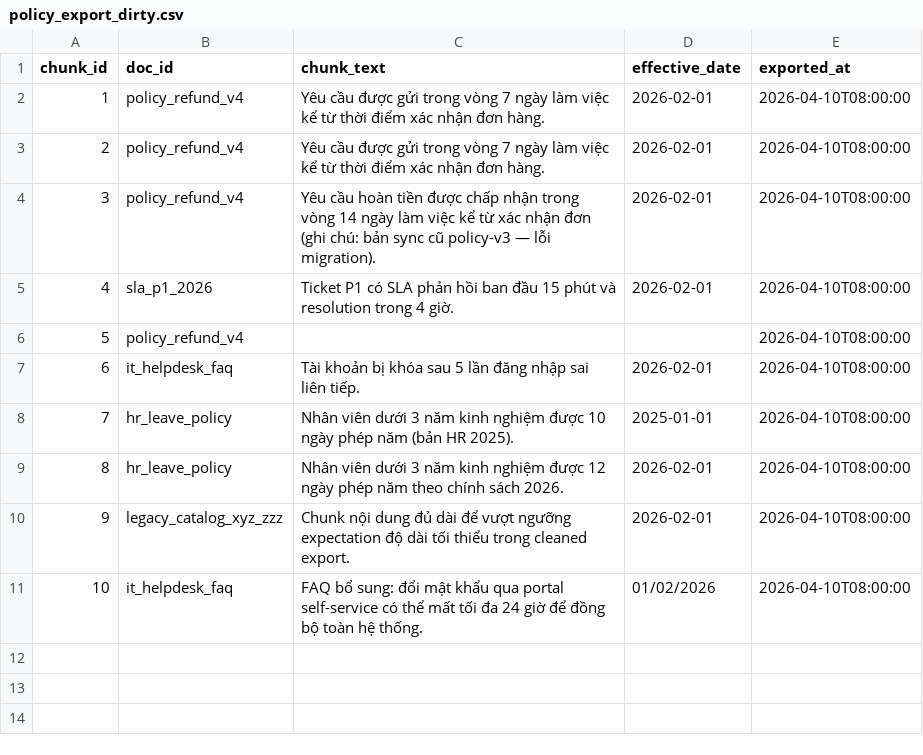
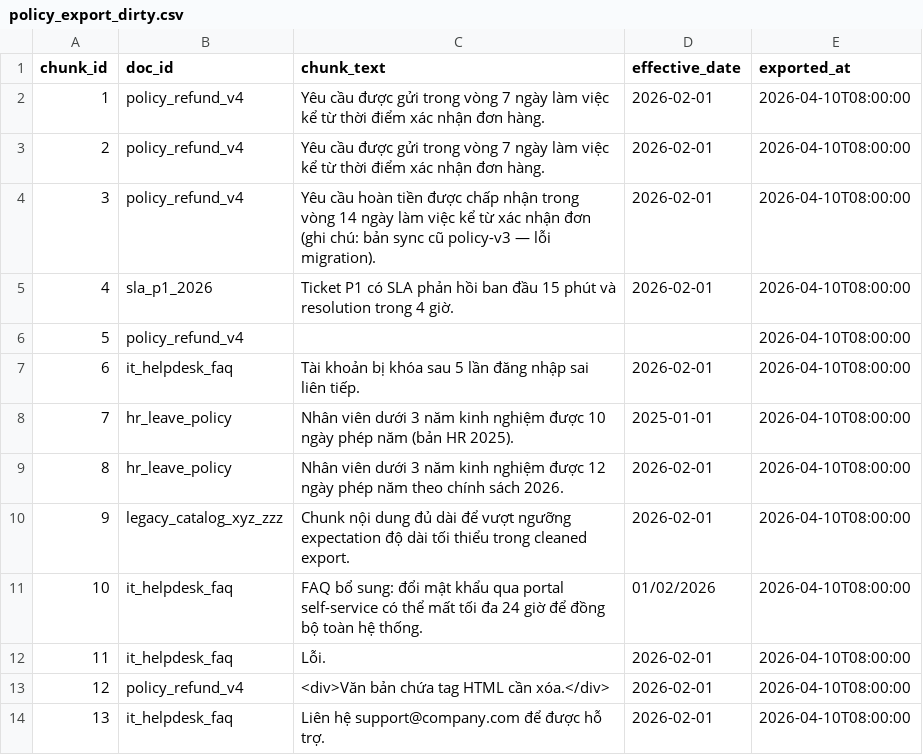
Before and after one commit to huanvu05/X03_C401-Day-08-09-10, a CSV file: day10/lab/data/raw/policy_export_dirty.csv, drawn as a sheet; the diff names each change by its address in the sheet, - before the commit and + after, or states it on an @@ line.

```diff
--- a/day10/lab/data/raw/policy_export_dirty.csv
+++ b/day10/lab/data/raw/policy_export_dirty.csv
+row 12: 11 | it_helpdesk_faq | Lỗi. | 2026-02-01 | 2026-04-10T08:00:00
+row 13: 12 | policy_refund_v4 | <div>Văn bản chứa tag HTML cần xóa.</div> | 2026-02-01 | 2026-04-10T08:00:00
+row 14: 13 | it_helpdesk_faq | Liên hệ support@company.com để được hỗ trợ. | 2026-02-01 | 2026-04-10T08:00:00
```
Also changed, not shown: 32 other files.
